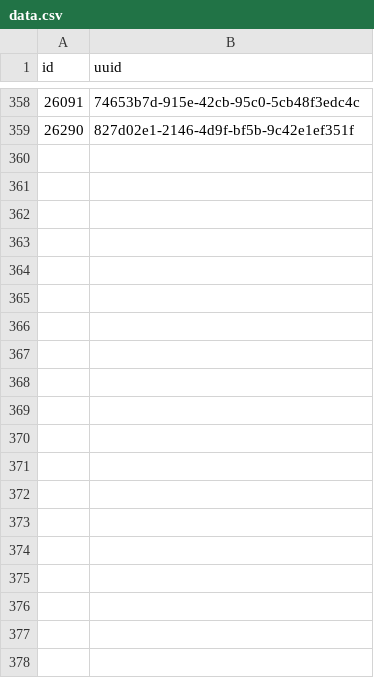
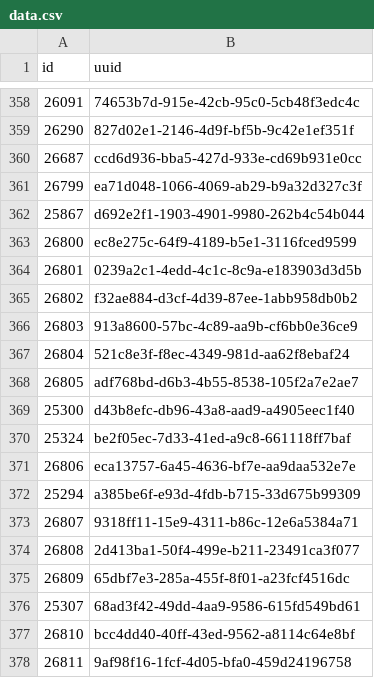
Before and after one commit to loudspeek/representa, a CSV file: data/Scotland/Parliament/sources/idmap/data.csv, drawn as a sheet; only a part is shown, gaps mark what is left out; the diff covers the shown part only.

```diff
--- a/data/Scotland/Parliament/sources/idmap/data.csv
+++ b/data/Scotland/Parliament/sources/idmap/data.csv
@@ -359 +359,20 @@ id,uuid
 26290,827d02e1-2146-4d9f-bf5b-9c42e1ef351f
+26687,ccd6d936-bba5-427d-933e-cd69b931e0cc
+26799,ea71d048-1066-4069-ab29-b9a32d327c3f
+25867,d692e2f1-1903-4901-9980-262b4c54b044
+26800,ec8e275c-64f9-4189-b5e1-3116fced9599
+26801,0239a2c1-4edd-4c1c-8c9a-e183903d3d5b
+26802,f32ae884-d3cf-4d39-87ee-1abb958db0b2
+26803,913a8600-57bc-4c89-aa9b-cf6bb0e36ce9
+26804,521c8e3f-f8ec-4349-981d-aa62f8ebaf24
+26805,adf768bd-d6b3-4b55-8538-105f2a7e2ae7
+25300,d43b8efc-db96-43a8-aad9-a4905eec1f40
+25324,be2f05ec-7d33-41ed-a9c8-661118ff7baf
+26806,eca13757-6a45-4636-bf7e-aa9daa532e7e
+25294,a385be6f-e93d-4fdb-b715-33d675b99309
+26807,9318ff11-15e9-4311-b86c-12e6a5384a71
+26808,2d413ba1-50f4-499e-b211-23491ca3f077
+26809,65dbf7e3-285a-455f-8f01-a23fcf4516dc
+25307,68ad3f42-49dd-4aa9-9586-615fd549bd61
+26810,bcc4dd40-40ff-43ed-9562-a8114c64e8bf
+26811,9af98f16-1fcf-4d05-bfa0-459d24196758
```
Also changed, not shown: 47 added rows elsewhere in this file, data/Scotland/Parliament/sources/reconciliation/scotparl.csv, data/Scotland/Parliament/sources/reconciliation/wikidata.csv, 14 other files.
